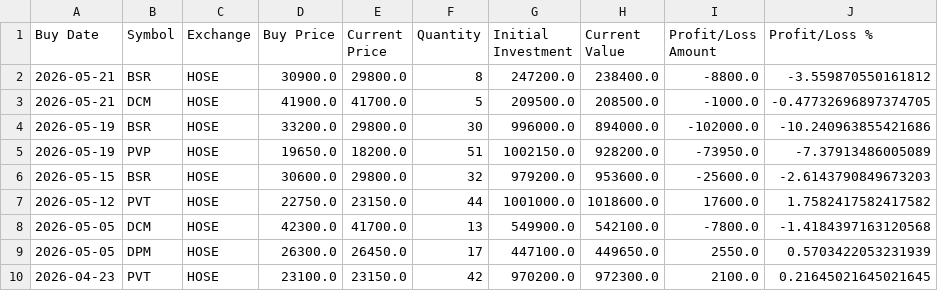
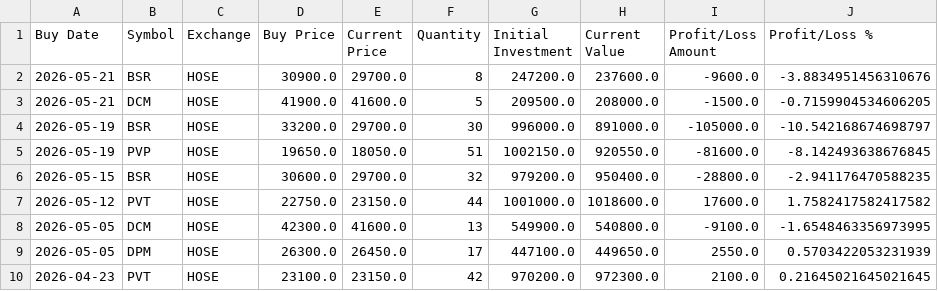
Before and after one commit to PhucPhan11/myLab, a CSV file: tradingView/portfolio_report.csv, drawn as a sheet.

Commit message:
update portfolio report with corrected stock prices and new entries

```diff
--- a/tradingView/portfolio_report.csv
+++ b/tradingView/portfolio_report.csv
@@ -1,9 +1,9 @@
 Buy Date,Symbol,Exchange,Buy Price,Current Price,Quantity,Initial Investment,Current Value,Profit/Loss Amount,Profit/Loss %
-2026-05-21,BSR,HOSE,30900.0,29800.0,8,247200.0,238400.0,-8800.0,-3.559870550161812
-2026-05-21,DCM,HOSE,41900.0,41700.0,5,209500.0,208500.0,-1000.0,-0.47732696897374705
-2026-05-19,BSR,HOSE,33200.0,29800.0,30,996000.0,894000.0,-102000.0,-10.240963855421686
-2026-05-19,PVP,HOSE,19650.0,18200.0,51,1002150.0,928200.0,-73950.0,-7.37913486005089
-2026-05-15,BSR,HOSE,30600.0,29800.0,32,979200.0,953600.0,-25600.0,-2.6143790849673203
+2026-05-21,BSR,HOSE,30900.0,29700.0,8,247200.0,237600.0,-9600.0,-3.8834951456310676
+2026-05-21,DCM,HOSE,41900.0,41600.0,5,209500.0,208000.0,-1500.0,-0.7159904534606205
+2026-05-19,BSR,HOSE,33200.0,29700.0,30,996000.0,891000.0,-105000.0,-10.542168674698797
+2026-05-19,PVP,HOSE,19650.0,18050.0,51,1002150.0,920550.0,-81600.0,-8.142493638676845
+2026-05-15,BSR,HOSE,30600.0,29700.0,32,979200.0,950400.0,-28800.0,-2.941176470588235
 2026-05-12,PVT,HOSE,22750.0,23150.0,44,1001000.0,1018600.0,17600.0,1.7582417582417582
-2026-05-05,DCM,HOSE,42300.0,41700.0,13,549900.0,542100.0,-7800.0,-1.4184397163120568
+2026-05-05,DCM,HOSE,42300.0,41600.0,13,549900.0,540800.0,-9100.0,-1.6548463356973995
 2026-05-05,DPM,HOSE,26300.0,26450.0,17,447100.0,449650.0,2550.0,0.5703422053231939
```
